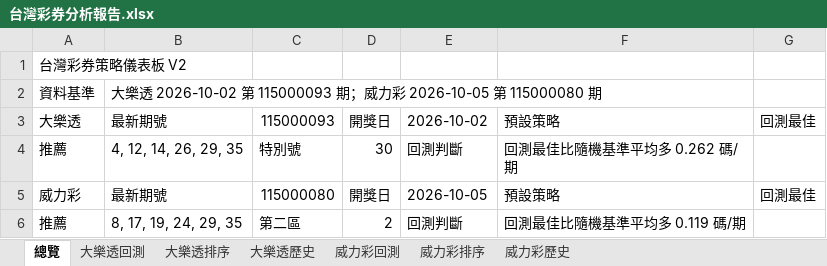
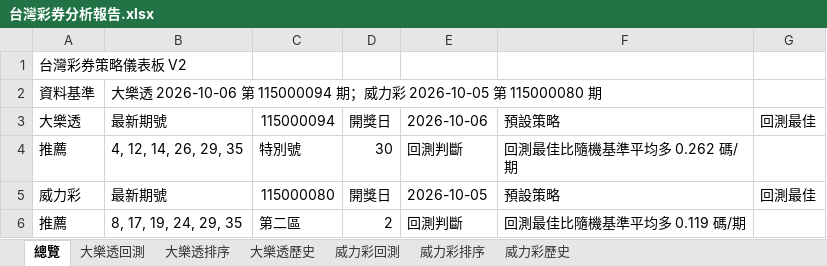
Before and after one commit to samyiqrs/taiwan-lottery-dashboard, an Excel workbook: 台灣彩券分析報告.xlsx, sheet 總覽, drawn as a sheet; values as stored, in another font and other column widths than the file's, no borders; the diff names each change by its address in the sheet, - before the commit and + after, or states it on an @@ line.

```diff
--- a/台灣彩券分析報告.xlsx (sheet 總覽)
+++ b/台灣彩券分析報告.xlsx (sheet 總覽)
-B2: …透 2026-10-02 第 115000093 期；…
+B2: …透 2026-10-06 第 115000094 期；…
-C3: 115000093
+C3: 115000094
-E3: 2026-10-02
+E3: 2026-10-06
```
Also changed, not shown: sheet 大樂透排序, sheet 大樂透歷史, 4 other files.
